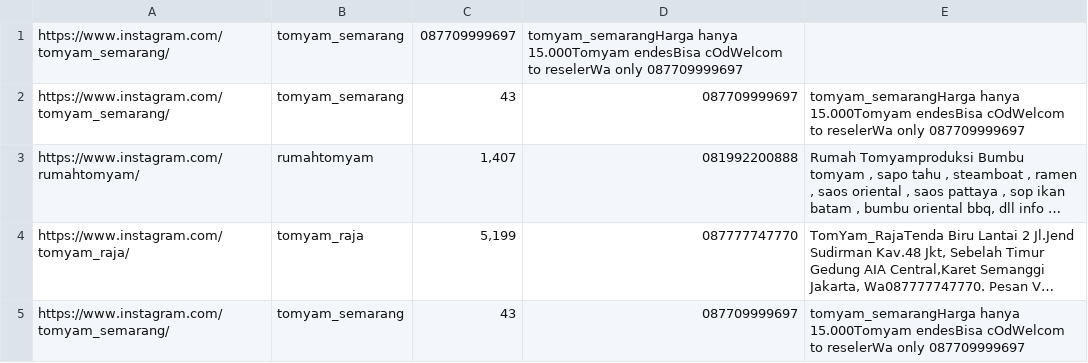
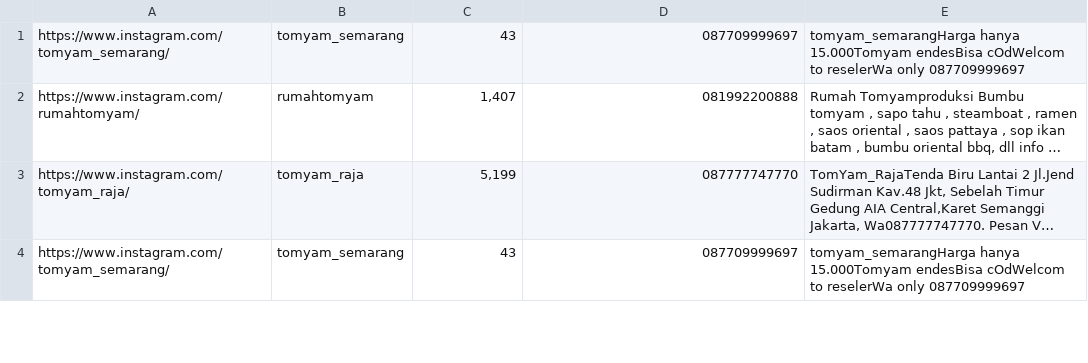
Before and after one commit to ichsanni/instagram-scraper, a CSV file: instagram_data.csv, drawn as a sheet; only a part is shown; long unchanged cells end in ….

Commit message:
Rm

```diff
--- a/instagram_data.csv
+++ b/instagram_data.csv
@@ -1,2 +1 @@
-https://www.instagram.com/tomyam_semarang/,tomyam_semarang,087709999697,tomyam_semarangHarga hanya 15.000Tomyam endesBisa cOdWelcom to reselerWa only 087709999697
 https://www.instagram.com/tomyam_semarang/,tomyam_semarang,43,087709999697,tomyam_semarangHarga hanya 15.000Tomyam endesBisa cOdWelcom to reselerWa only 087709999697
```
